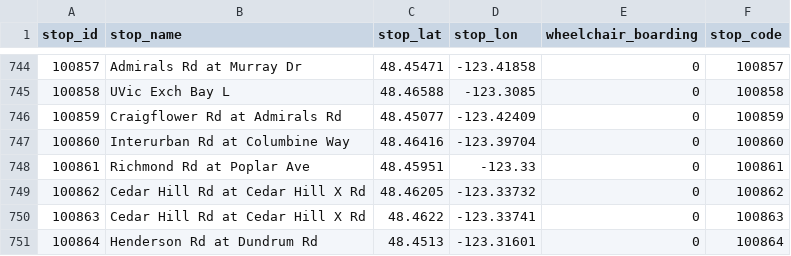
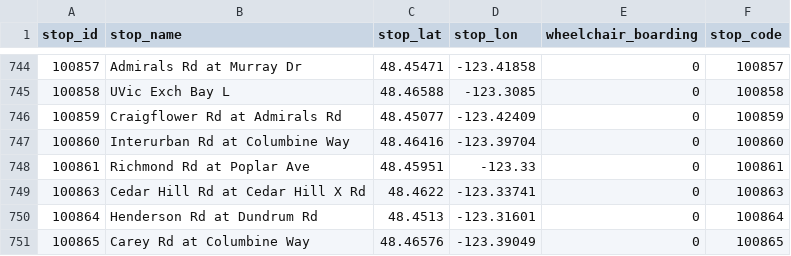
Before and after one commit to CP8714/BC_Transit_tracker, a CSV file: data/stops.csv, drawn as a sheet; only a part is shown, gaps mark what is left out; the shorter side is filled out with more unchanged rows.

```diff
--- a/data/stops.csv
+++ b/data/stops.csv
@@ -748,3 +748,2 @@ stop_id,stop_name,stop_lat,stop_lon,wheelchair_boarding,stop_code
 100861,Richmond Rd at Poplar Ave,48.45951,-123.33,0,100861
-100862,Cedar Hill Rd at Cedar Hill X Rd,48.46205,-123.33732,0,100862
 100863,Cedar Hill Rd at Cedar Hill X Rd,48.4622,-123.33741,0,100863
```
Also changed, not shown: 2 other files.
